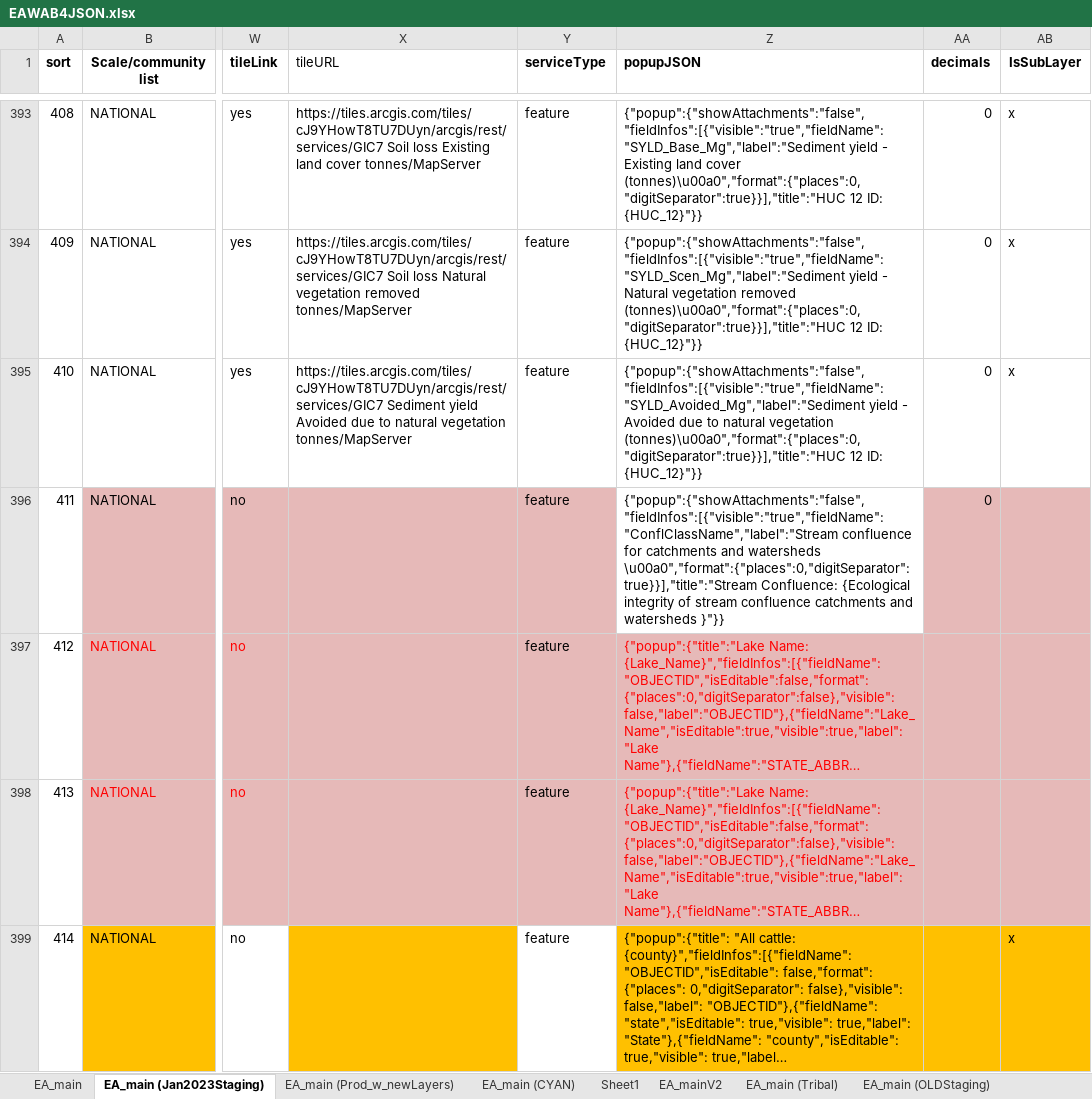
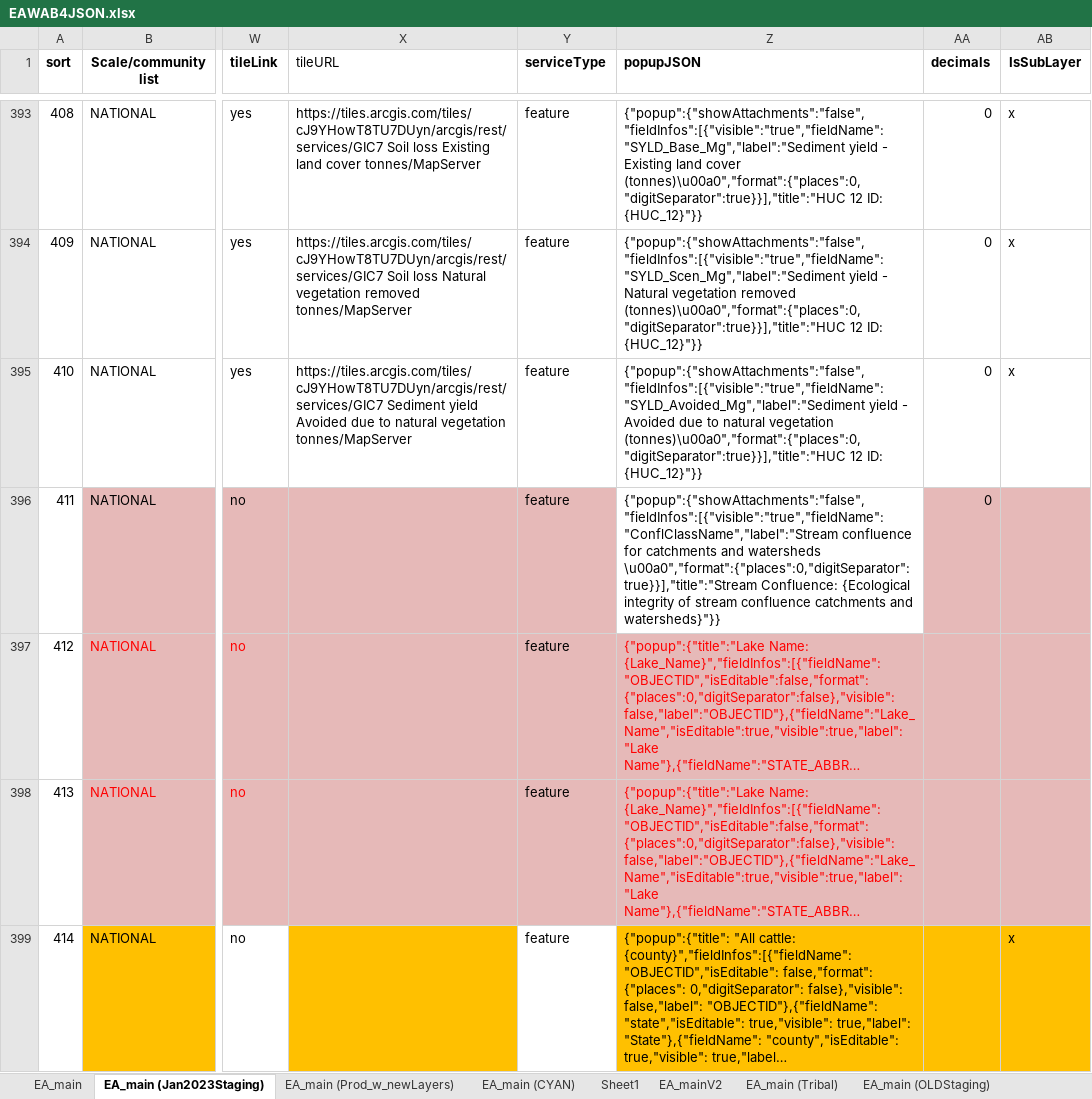
Before and after one commit to USEPA/EnviroAtlas_JSApp, an Excel workbook: scripts/EAWAB4JSON.xlsx, sheet EA_main (Jan2023Staging), drawn as a sheet; only a part is shown, gaps mark what is left out; long unchanged cells end in …; values as stored, in another font and other column widths than the file's, no borders; the diff names each change by its address in the sheet, - before the commit and + after, or states it on an @@ line.

Commit message:
edit to stream confluence popup

```diff
--- a/scripts/EAWAB4JSON.xlsx (sheet EA_main (Jan2023Staging))
+++ b/scripts/EAWAB4JSON.xlsx (sheet EA_main (Jan2023Staging))
-Z396 (popupJSON): …catchments and watersheds }"}}
+Z396 (popupJSON): …catchments and watersheds}"}}
```
Also changed, not shown: 1 other file.
